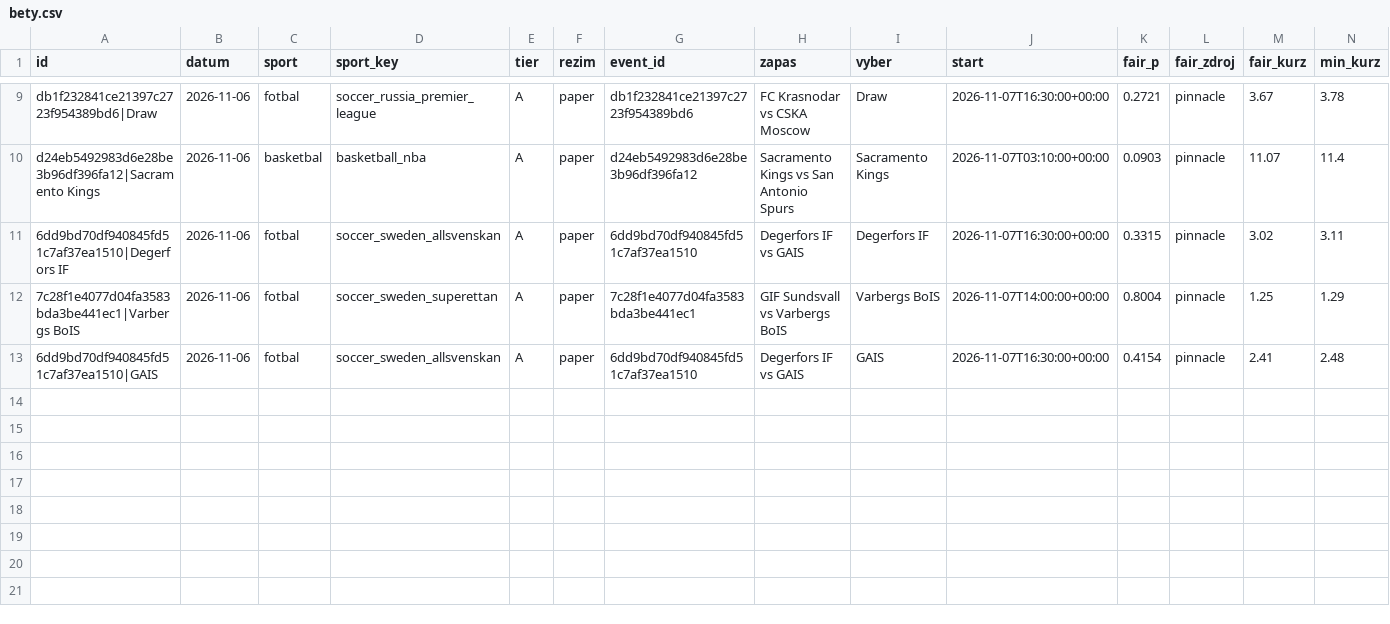
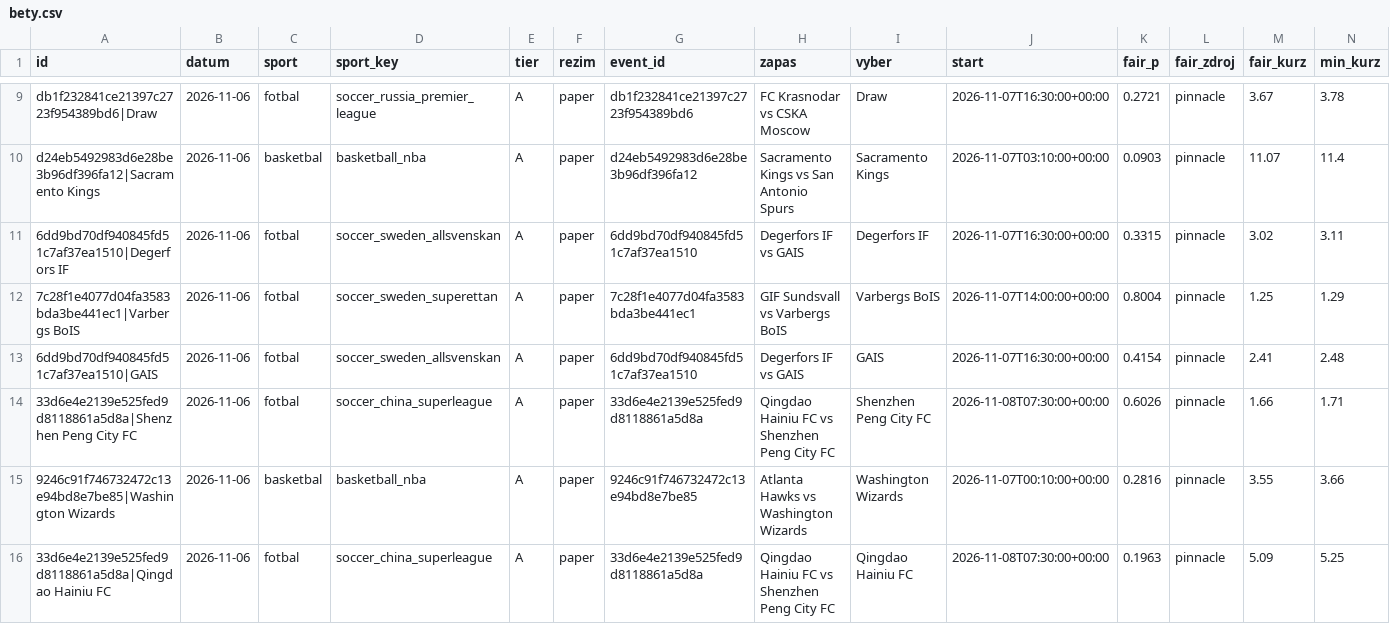
Before and after one commit to Archinek/TipovaciBot, a CSV file: data/bety.csv, drawn as a sheet; only a part is shown, gaps mark what is left out; rows hold the shown columns only; the diff names each change by its address in the sheet, - before the commit and + after, or states it on an @@ line.

Commit message:
bot: data 2026-11-06

```diff
--- a/data/bety.csv
+++ b/data/bety.csv
+row 14: 33d6e4e2139e525fed9d8118861a5d8a|Shenzhen Peng City FC | 2026-11-06 | fotbal | soccer_china_superleague | A | paper | 33d6e4e2139e525fed9d8118861a5d8a | Qingdao Hainiu FC vs Shenzhen Peng City FC | Shenzhen Peng City FC | 2026-11-08T07:30:00+00:00 | 0.6026 | pinnacle | 1.66 | 1.71
+row 15: 9246c91f746732472c13e94bd8e7be85|Washington Wizards | 2026-11-06 | basketbal | basketball_nba | A | paper | 9246c91f746732472c13e94bd8e7be85 | Atlanta Hawks vs Washington Wizards | Washington Wizards | 2026-11-07T00:10:00+00:00 | 0.2816 | pinnacle | 3.55 | 3.66
+row 16: 33d6e4e2139e525fed9d8118861a5d8a|Qingdao Hainiu FC | 2026-11-06 | fotbal | soccer_china_superleague | A | paper | 33d6e4e2139e525fed9d8118861a5d8a | Qingdao Hainiu FC vs Shenzhen Peng City FC | Qingdao Hainiu FC | 2026-11-08T07:30:00+00:00 | 0.1963 | pinnacle | 5.09 | 5.25
```
Also changed, not shown: 3 other files.
